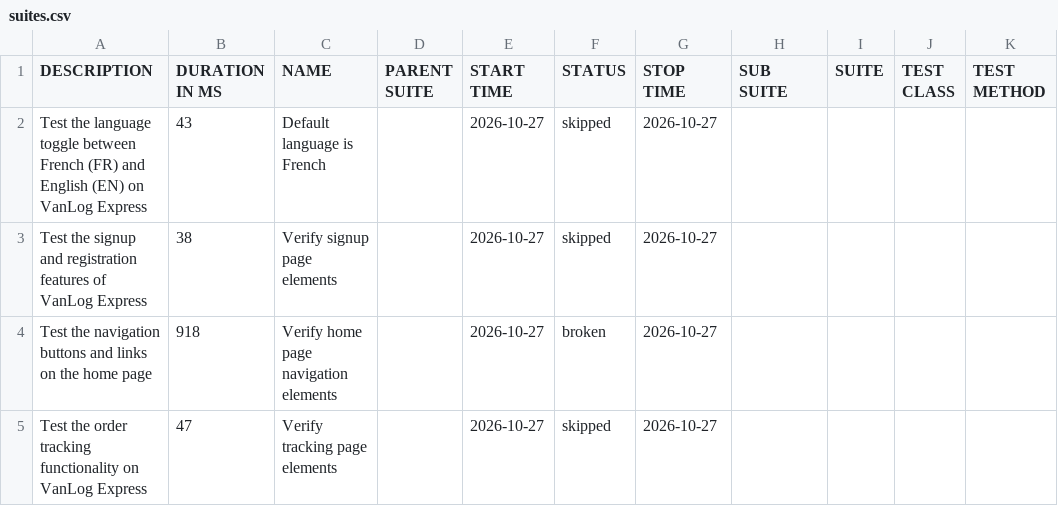
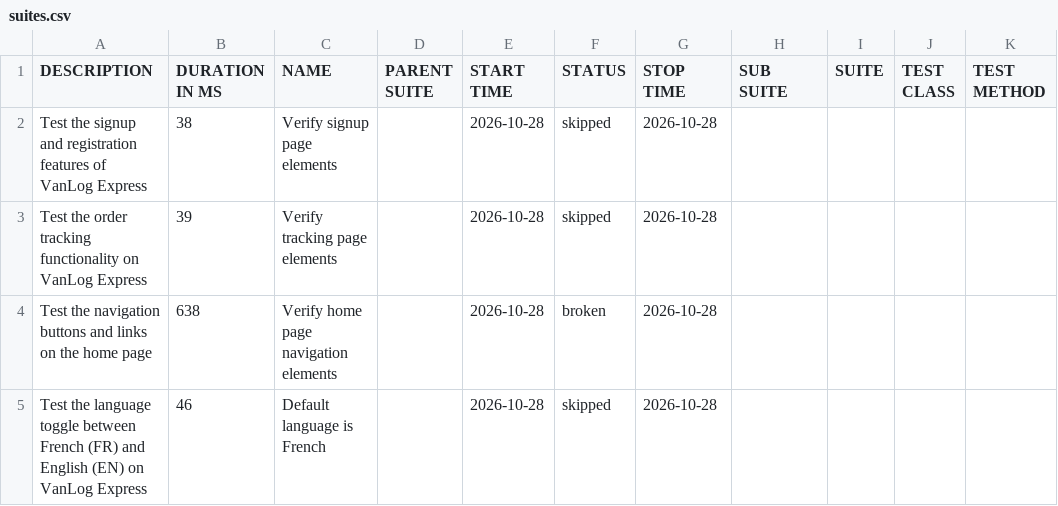
Before and after one commit to Raef211/Automation-vanlog-express, a CSV file: nightly/data/suites.csv, drawn as a sheet.

```diff
--- a/nightly/data/suites.csv
+++ b/nightly/data/suites.csv
@@ -1,5 +1,5 @@
 "DESCRIPTION","DURATION IN MS","NAME","PARENT SUITE","START TIME","STATUS","STOP TIME","SUB SUITE","SUITE","TEST CLASS","TEST METHOD"
-"Test the language toggle between French (FR) and English (EN) on VanLog Express","43","Default language is French","","2026-10-27","skipped","2026-10-27","","","",""
-"Test the signup and registration features of VanLog Express","38","Verify signup page elements","","2026-10-27","skipped","2026-10-27","","","",""
-"Test the navigation buttons and links on the home page","918","Verify home page navigation elements","","2026-10-27","broken","2026-10-27","","","",""
-"Test the order tracking functionality on VanLog Express","47","Verify tracking page elements","","2026-10-27","skipped","2026-10-27","","","",""
+"Test the signup and registration features of VanLog Express","38","Verify signup page elements","","2026-10-28","skipped","2026-10-28","","","",""
+"Test the order tracking functionality on VanLog Express","39","Verify tracking page elements","","2026-10-28","skipped","2026-10-28","","","",""
+"Test the navigation buttons and links on the home page","638","Verify home page navigation elements","","2026-10-28","broken","2026-10-28","","","",""
+"Test the language toggle between French (FR) and English (EN) on VanLog Express","46","Default language is French","","2026-10-28","skipped","2026-10-28","","","",""
```
Also changed, not shown: nightly/data/behaviors.csv, 20 other files.
